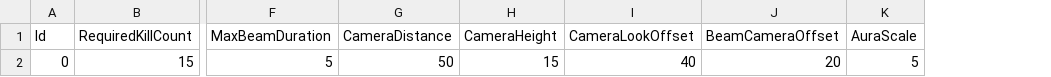
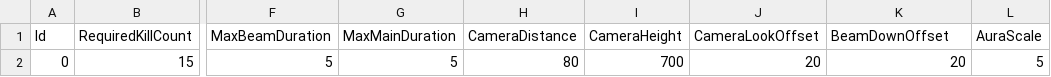
Before and after one commit to KiritoShikahara/DirectX12, a CSV file: App/Assets/Data/Ultimate/UltimateData.csv, drawn as a sheet; only a part is shown, gaps mark what is left out; addresses are those after the commit; the diff names each change by its address in the sheet, - before the commit and + after, or states it on an @@ line.

```diff
--- a/App/Assets/Data/Ultimate/UltimateData.csv
+++ b/App/Assets/Data/Ultimate/UltimateData.csv
+column G (MaxMainDuration), row 2: 5
-K1: BeamCameraOffset
+K1: BeamDownOffset
-H2 (CameraDistance): 50
+H2 (CameraDistance): 80
-I2 (CameraHeight): 15
+I2 (CameraHeight): 700
-J2 (CameraLookOffset): 40
+J2 (CameraLookOffset): 20
```
Also changed, not shown: 18 other files.
